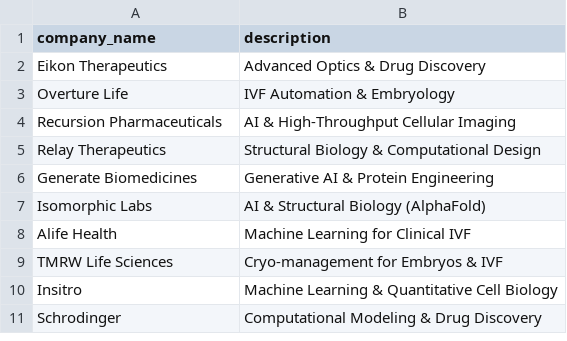
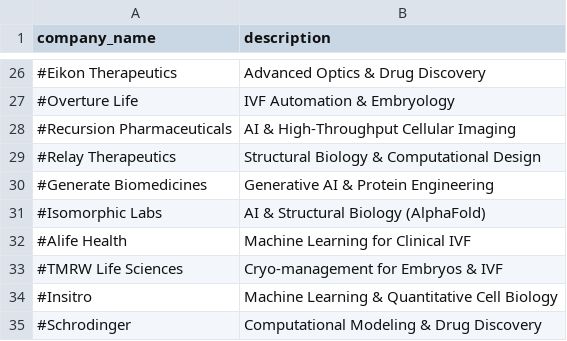
Before and after one commit to yonghyunsong1/patent_db, a CSV file: configs/companies.csv, drawn as a sheet; only a part is shown, gaps mark what is left out; the diff covers the shown part only.

```diff
--- a/configs/companies.csv
+++ b/configs/companies.csv
@@ -2,10 +26,10 @@ company_name,description
-Eikon Therapeutics,Advanced Optics & Drug Discovery
-Overture Life,IVF Automation & Embryology
-Recursion Pharmaceuticals,AI & High-Throughput Cellular Imaging
-Relay Therapeutics,Structural Biology & Computational Design
-Generate Biomedicines,Generative AI & Protein Engineering
-Isomorphic Labs,AI & Structural Biology (AlphaFold)
-Alife Health,Machine Learning for Clinical IVF
-TMRW Life Sciences,Cryo-management for Embryos & IVF
-Insitro,Machine Learning & Quantitative Cell Biology
-Schrodinger,Computational Modeling & Drug Discovery
+#Eikon Therapeutics,Advanced Optics & Drug Discovery
+#Overture Life,IVF Automation & Embryology
+#Recursion Pharmaceuticals,AI & High-Throughput Cellular Imaging
+#Relay Therapeutics,Structural Biology & Computational Design
+#Generate Biomedicines,Generative AI & Protein Engineering
+#Isomorphic Labs,AI & Structural Biology (AlphaFold)
+#Alife Health,Machine Learning for Clinical IVF
+#TMRW Life Sciences,Cryo-management for Embryos & IVF
+#Insitro,Machine Learning & Quantitative Cell Biology
+#Schrodinger,Computational Modeling & Drug Discovery
```
Also changed, not shown: 24 added rows elsewhere in this file, 9 other files.
